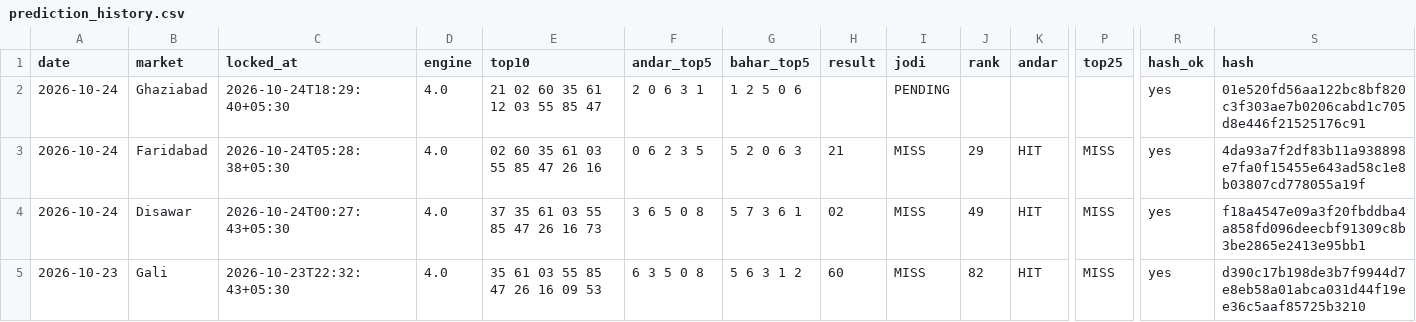
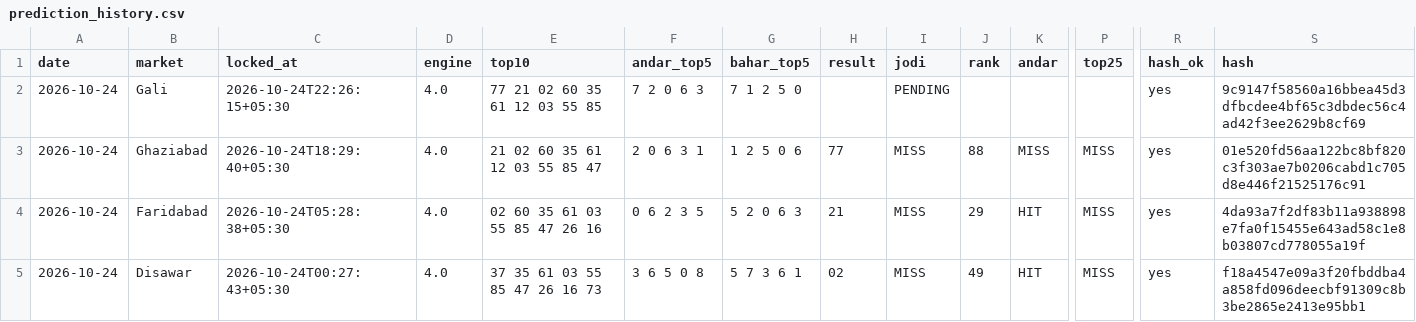
Before and after one commit to vaibhavkumar-WPDEV/predict-satta, a CSV file: data/prediction_history.csv, drawn as a sheet; only a part is shown, gaps mark what is left out; the shorter side is filled out with more unchanged rows; rows hold the shown columns only; the diff names each change by its address in the sheet, - before the commit and + after, or states it on an @@ line.

```diff
--- a/data/prediction_history.csv
+++ b/data/prediction_history.csv
-B2 (market): Ghaziabad
+B2 (market): Gali
-C2 (locked_at): 2026-10-24T18:29:40+05:30
+C2 (locked_at): 2026-10-24T22:26:15+05:30
-E2 (top10): 21 02 60 35 61 12 03 55 85 47
+E2 (top10): 77 21 02 60 35 61 12 03 55 85
-F2 (andar_top5): 2 0 6 3 1
+F2 (andar_top5): 7 2 0 6 3
-G2 (bahar_top5): 1 2 5 0 6
+G2 (bahar_top5): 7 1 2 5 0
-S2 (hash): 01e520fd56aa122bc8bf820c3f303ae7b0206cabd1c705d8e446f21525176c91
+S2 (hash): 9c9147f58560a16bbea45d3dfbcdee4bf65c3dbdec56c4ad42f3ee2629b8cf69
+row 3: 2026-10-24 | Ghaziabad | 2026-10-24T18:29:40+05:30 | 4.0 | 21 02 60 35 61 12 03 55 85 47 | 2 0 6 3 1 | 1 2 5 0 6 | 77 | MISS | 88 | MISS | MISS | yes | 01e520fd56aa122bc8bf820c3f303ae7b0206cabd1c705d8e446f21525176c91
```
Also changed, not shown: data/engine5/prediction_history.csv, data/pattern/prediction_history.csv, 8 other files.
